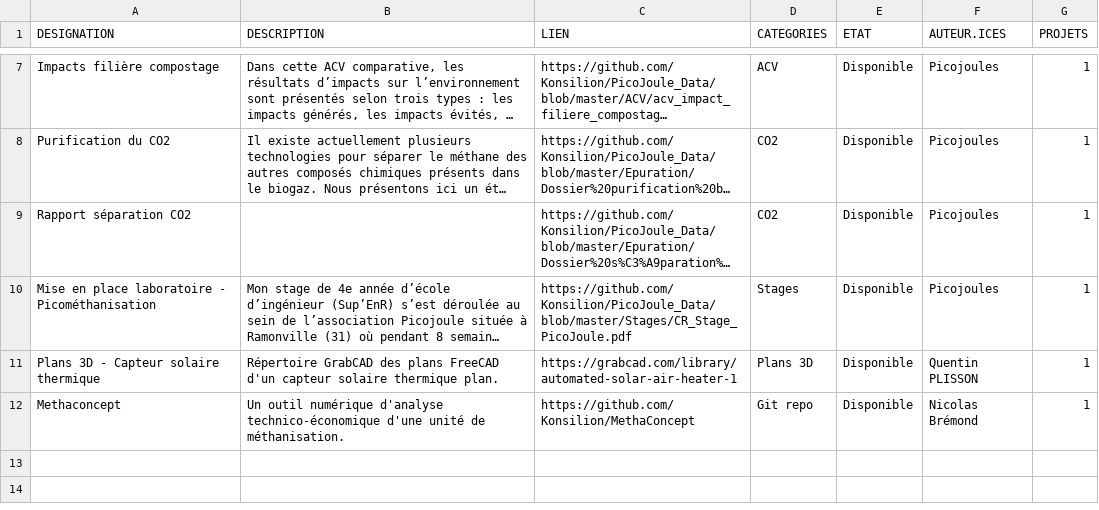
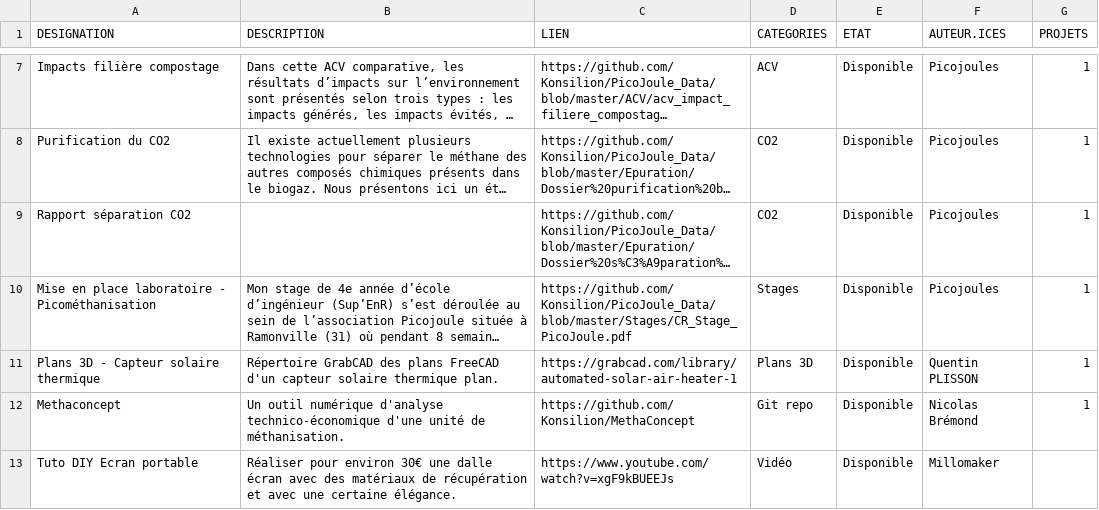
Before and after one commit to Konsilion/katalog-template, a CSV file: docs/katalog/ressources/data.csv, drawn as a sheet; only a part is shown, gaps mark what is left out; long unchanged cells end in …; the diff names each change by its address in the sheet, - before the commit and + after, or states it on an @@ line.

Commit message:
Commit on branch 'datami-2022-12-24-data-csv-daf23edd-8e8b-47ab-bf18-4bcce3d77dcf' Date: 24/12/2022 Time: 14:11:49

```diff
--- a/docs/katalog/ressources/data.csv
+++ b/docs/katalog/ressources/data.csv
+row 13: Tuto DIY Ecran portable | Réaliser pour environ 30€ une dalle écran avec des matériaux de récupération et avec une certaine élégance. | https://www.youtube.com/watch?v=xgF9kBUEEJs | Vidéo | Disponible | Millomaker
```
